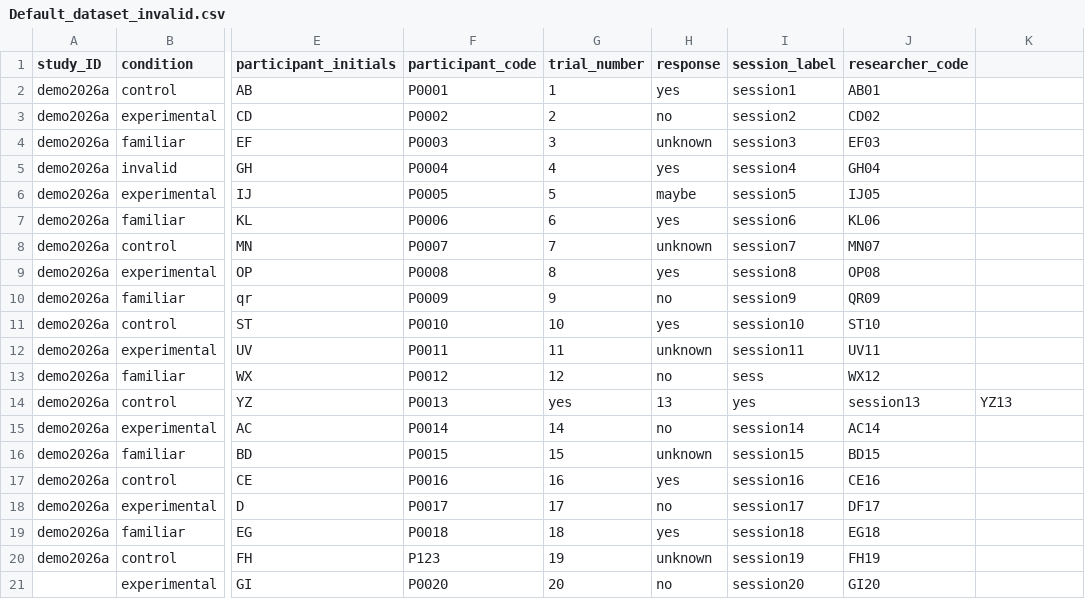
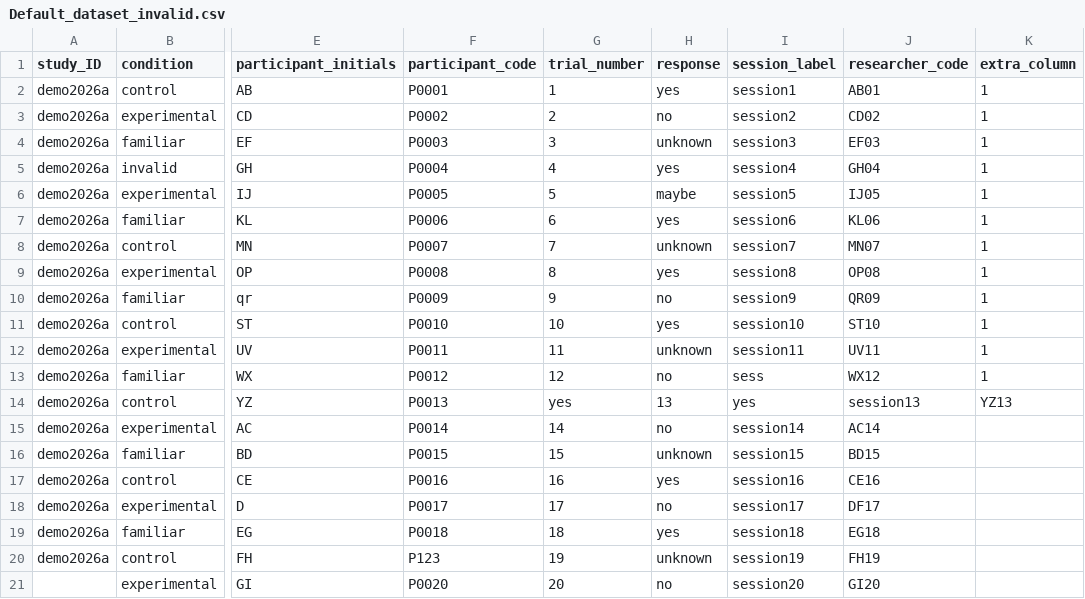
Before and after one commit to manybabies/ShinyValidator, a CSV file: sample_datasets/Default_dataset_invalid.csv, drawn as a sheet; only a part is shown, gaps mark what is left out; the diff names each change by its address in the sheet, - before the commit and + after, or states it on an @@ line.

Commit message:
add error message for extra columns

```diff
--- a/sample_datasets/Default_dataset_invalid.csv
+++ b/sample_datasets/Default_dataset_invalid.csv
-K1: (empty)
+K1: extra_column
-K2:K13 (extra_column): (empty)
+K2:K13 (extra_column): 1
```
Also changed, not shown: 2 other files.
